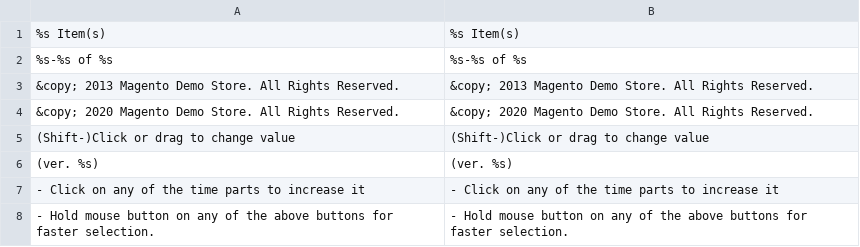
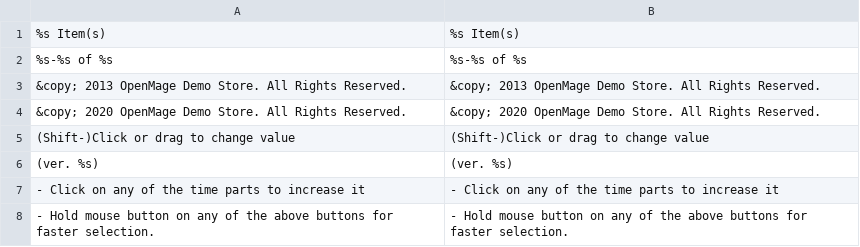
Before and after one commit to randallelliott714/magento, a CSV file: app/locale/en_US/Mage_Page.csv, drawn as a sheet; only a part is shown.

```diff
--- a/app/locale/en_US/Mage_Page.csv
+++ b/app/locale/en_US/Mage_Page.csv
@@ -2,4 +2,4 @@
 "%s-%s of %s","%s-%s of %s"
-"&copy; 2013 Magento Demo Store. All Rights Reserved.","&copy; 2013 Magento Demo Store. All Rights Reserved."
-"&copy; 2020 Magento Demo Store. All Rights Reserved.","&copy; 2020 Magento Demo Store. All Rights Reserved."
+"&copy; 2013 OpenMage Demo Store. All Rights Reserved.","&copy; 2013 OpenMage Demo Store. All Rights Reserved."
+"&copy; 2020 OpenMage Demo Store. All Rights Reserved.","&copy; 2020 OpenMage Demo Store. All Rights Reserved."
 "(Shift-)Click or drag to change value","(Shift-)Click or drag to change value"
```
Also changed, not shown: app/locale/en_US/Mage_Adminhtml.csv, 11 other files.
